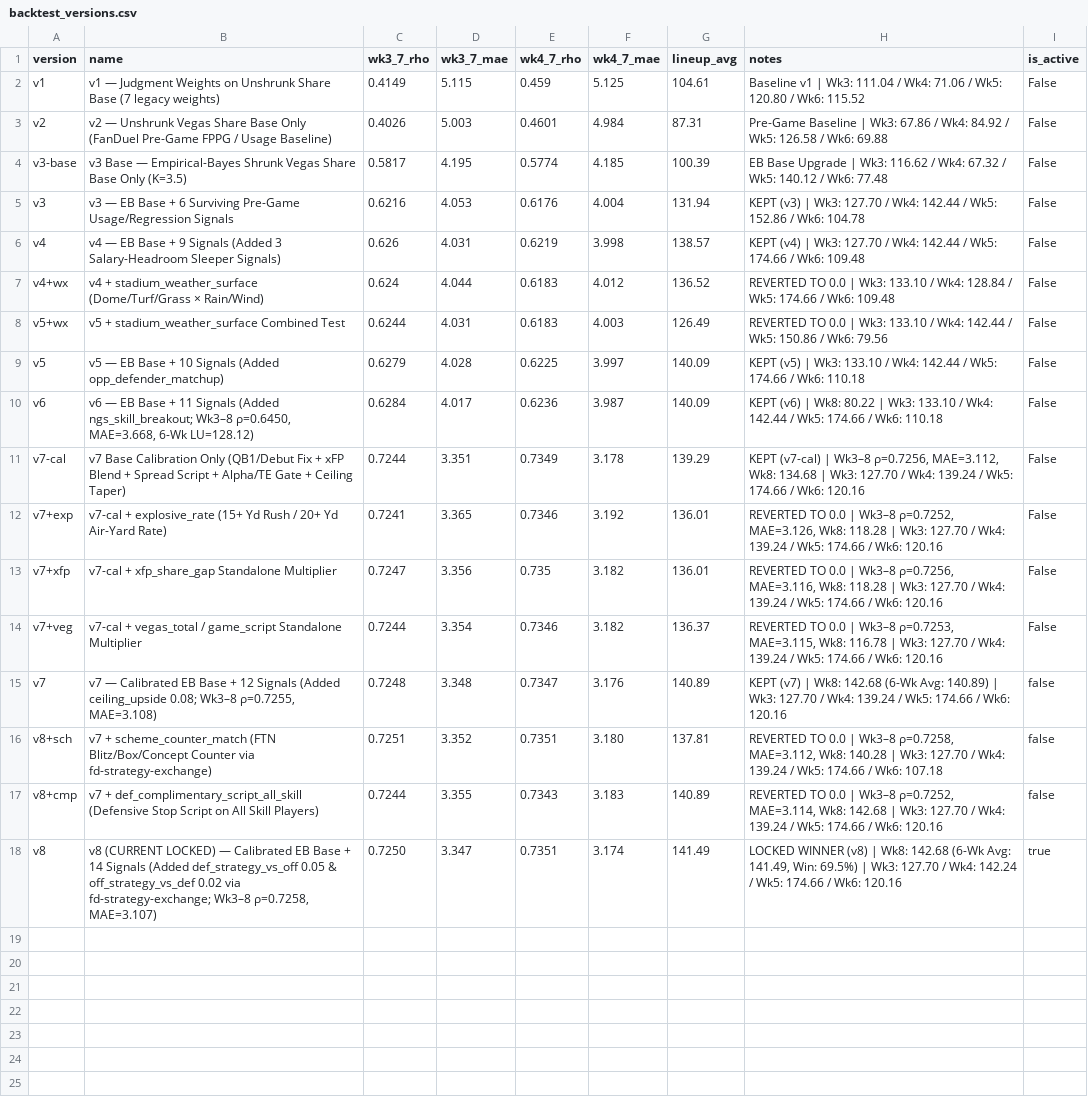
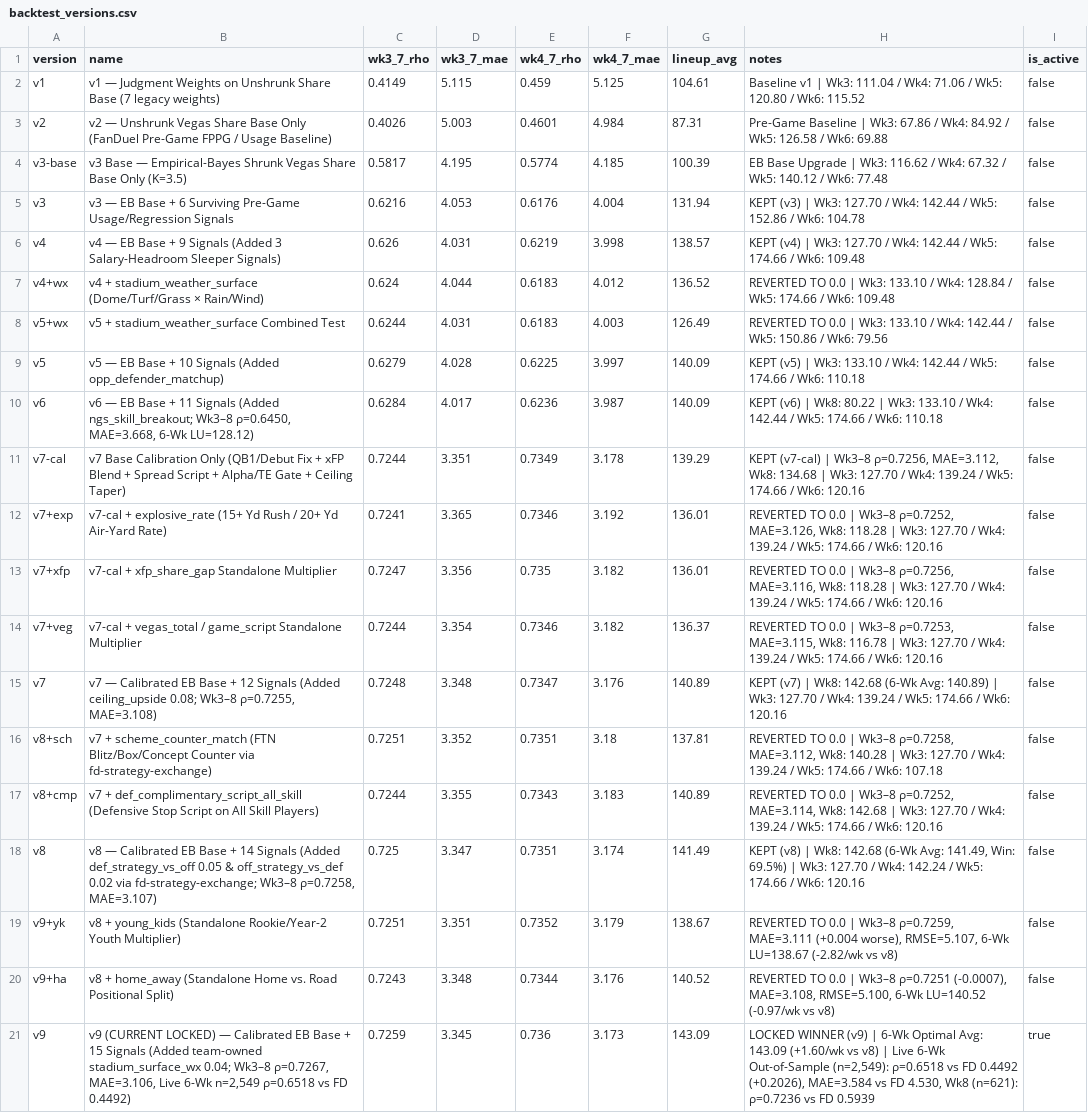
Before and after one commit to wtsarnow/fd-player-board, a CSV file: data/backtest_versions.csv, drawn as a sheet; the diff names each change by its address in the sheet, - before the commit and + after, or states it on an @@ line.

```diff
--- a/data/backtest_versions.csv
+++ b/data/backtest_versions.csv
-I2:I14 (is_active): False
+I2:I14 (is_active): false
-F16 (wk4_7_mae): 3.180
+F16 (wk4_7_mae): 3.18
-B18 (name): v8 (CURRENT LOCKED) — Calibrated…
+B18 (name): v8 — Calibrated…
-C18 (wk3_7_rho): 0.7250
+C18 (wk3_7_rho): 0.725
-H18 (notes): LOCKED WINNER (v8) |…
+H18 (notes): KEPT (v8) |…
-I18 (is_active): true
+I18 (is_active): false
+row 19: v9+yk | v8 + young_kids (Standalone Rookie/Year-2 Youth Multiplier) | 0.7251 | 3.351 | 0.7352 | 3.179 | 138.67 | REVERTED TO 0.0 | Wk3–8 ρ=0.7259, MAE=3.111 (+0.004 worse), RMSE=5.107, 6-Wk LU=138.67 (-2.82/wk vs v8) | false
+row 20: v9+ha | v8 + home_away (Standalone Home vs. Road Positional Split) | 0.7243 | 3.348 | 0.7344 | 3.176 | 140.52 | REVERTED TO 0.0 | Wk3–8 ρ=0.7251 (-0.0007), MAE=3.108, RMSE=5.100, 6-Wk LU=140.52 (-0.97/wk vs v8) | false
+row 21: v9 | v9 (CURRENT LOCKED) — Calibrated EB Base + 15 Signals (Added team-owned stadium_surface_wx 0.04; Wk3–8 ρ=0.7267, MAE=3.106, Live 6-Wk n=2,549 ρ=0.6518 vs FD 0.4492) | 0.7259 | 3.345 | 0.736 | 3.173 | 143.09 | LOCKED WINNER (v9) | 6-Wk Optimal Avg: 143.09 (+1.60/wk vs v8) | Live 6-Wk Out-of-Sample (n=2,549): ρ=0.6518 vs FD 0.4492 (+0.2026), MAE=3.584 vs FD 4.530, Wk8 (n=621): ρ=0.7236 vs FD 0.5939 | true
```
Also changed, not shown: data/lineups.csv, data/meta.csv, 5 other files.
